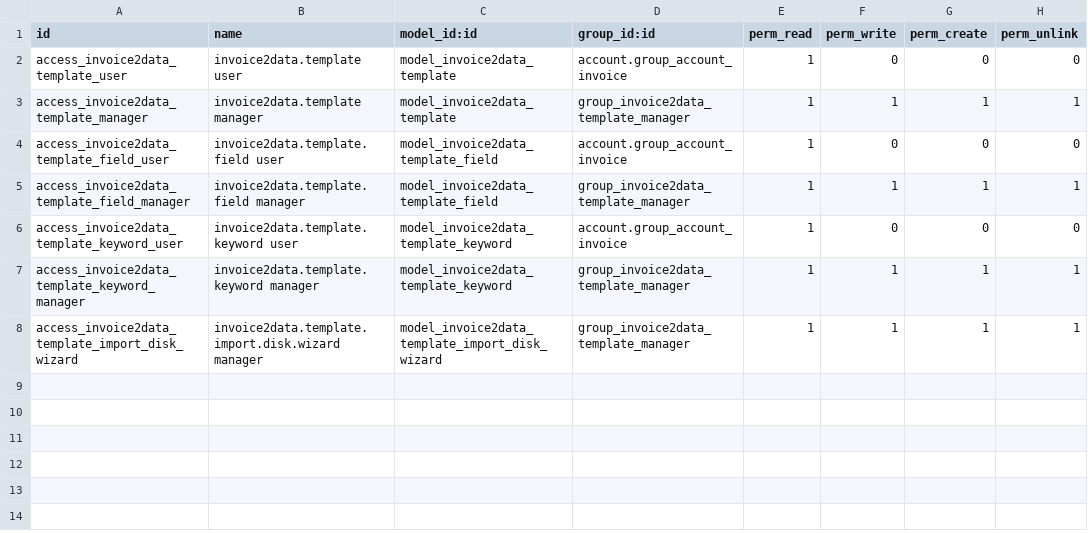
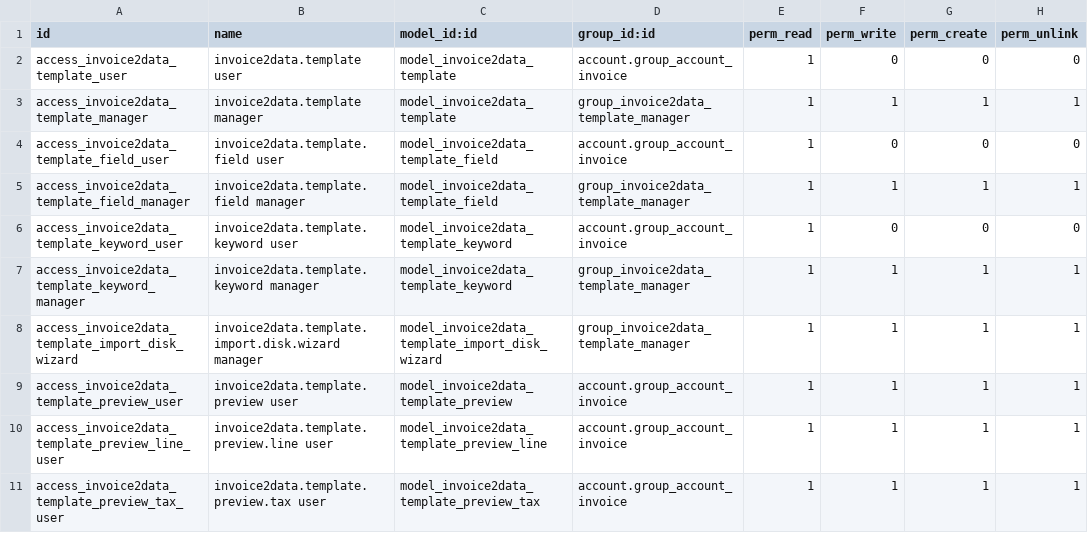
Before and after one commit to OCA/edi, a CSV file: account_invoice_import_invoice2data_db_templates/security/ir.model.access.csv, drawn as a sheet; the diff names each change by its address in the sheet, - before the commit and + after, or states it on an @@ line.

Commit message:
[IMP] db_templates: 'Preview as invoice' modal — show extraction on an invoice-shaped form
Item 1 of the MVP→v1 plan
(the internal design brief section 1).

Before: Test / Test isolated dumped a JSON blob into last_test_result.
Non-technical template authors could not read it.

After: those buttons still populate last_test_result / last_test_warnings
(diagnostics tab is unchanged), and now also open a modal wizard that
renders the extraction as an invoice — partner block on the left,
invoice header on the right, invoice lines in a page, tax lines in a
sibling page, totals in the footer.

Adds three transient models (invoice2data.template.preview,
.preview.line, .preview.tax) and one form view. The main preview model
holds mirrored account.move-shaped fields:

- Partner block from partner_name/vat/email/street/zip/city/country_code
  with a best-effort res.partner lookup (VAT first, name fallback,
  silent on error). Non-matching partner is shown blank so the author
  sees the import would create/reject.
- Header from invoice_number/date/date_due/payment_reference/currency
  (currency looked up by ISO code).
- Amount footer from amount/amount_untaxed/amount_tax (Monetary).
- Lines from result['lines'] via _line_vals (canonical name/product/
  qty/uom/price_unit/price_subtotal).
- Tax lines from result['tax_lines'] via _tax_line_vals.
- Diagnostics tab with the missing-canonical-fields hint and the full
  _run_test warnings list.
- Raw JSON tab (ace/json widget) for power users — the JSON blob was
  removed from the notebook page it used to live on so that page only
  shows the diagnostic banner now.

Manifest bumped to 16.0.1.4.0 (new tables → module upgrade required).
ir.model.access.csv grants group_account_invoice CRUD on the three
transient models.

```diff
--- a/account_invoice_import_invoice2data_db_templates/security/ir.model.access.csv
+++ b/account_invoice_import_invoice2data_db_templates/security/ir.model.access.csv
+row 9: access_invoice2data_template_preview_user | invoice2data.template.preview user | model_invoice2data_template_preview | account.group_account_invoice | 1 | 1 | 1 | 1
+row 10: access_invoice2data_template_preview_line_user | invoice2data.template.preview.line user | model_invoice2data_template_preview_line | account.group_account_invoice | 1 | 1 | 1 | 1
+row 11: access_invoice2data_template_preview_tax_user | invoice2data.template.preview.tax user | model_invoice2data_template_preview_tax | account.group_account_invoice | 1 | 1 | 1 | 1
```
Also changed, not shown: 5 other files.
